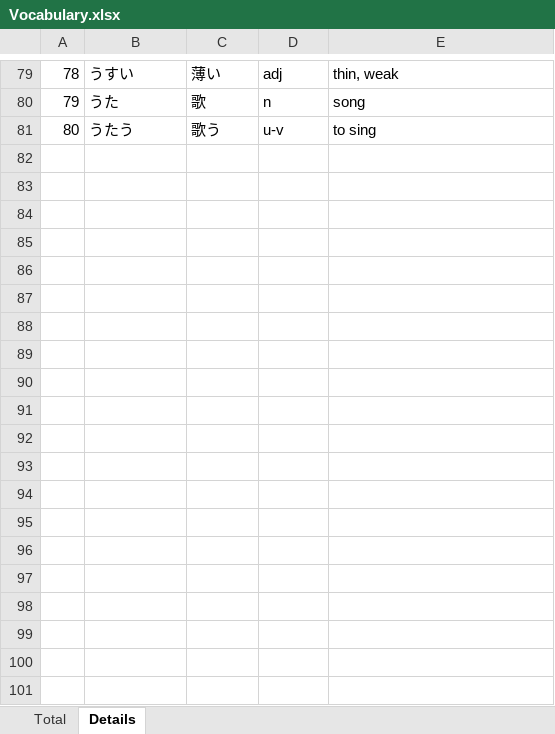
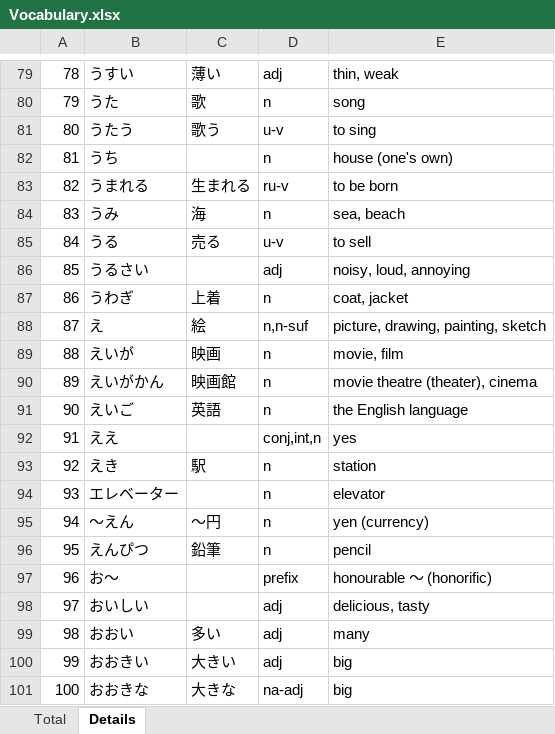
Before and after one commit to TienVNguyen/Japanese, an Excel workbook: jlptstudy.net/N5/Vocabulary.xlsx, sheet Details, drawn as a sheet; only a part is shown, gaps mark what is left out; values as stored, in another font and other column widths than the file's, no cell formats; the diff names each change by its address in the sheet, - before the commit and + after, or states it on an @@ line.

Commit message:
Update jlptstudy.net/n5
- Vocabulary: 100

```diff
--- a/jlptstudy.net/N5/Vocabulary.xlsx (sheet Details)
+++ b/jlptstudy.net/N5/Vocabulary.xlsx (sheet Details)
+row 82: 81 | うち |  | n | house (one's own)
+row 83: 82 | うまれる | 生まれる | ru-v | to be born
+row 84: 83 | うみ | 海 | n | sea, beach
+row 85: 84 | うる | 売る | u-v | to sell
+row 86: 85 | うるさい |  | adj | noisy, loud, annoying
+row 87: 86 | うわぎ | 上着 | n | coat, jacket
+row 88: 87 | え | 絵 | n,n-suf | picture, drawing, painting, sketch
+row 89: 88 | えいが | 映画 | n | movie, film
+row 90: 89 | えいがかん | 映画館 | n | movie theatre (theater), cinema
+row 91: 90 | えいご | 英語 | n | the English language
+row 92: 91 | ええ |  | conj,int,n | yes
+row 93: 92 | えき | 駅 | n | station
+row 94: 93 | エレベーター |  | n | elevator
+row 95: 94 | ～えん | ～円 | n | yen (currency)
+row 96: 95 | えんぴつ | 鉛筆 | n | pencil
+row 97: 96 | お～ |  | prefix | honourable ～ (honorific)
+row 98: 97 | おいしい |  | adj | delicious, tasty
+row 99: 98 | おおい | 多い | adj | many
+row 100: 99 | おおきい | 大きい | adj | big
+row 101: 100 | おおきな | 大きな | na-adj | big
```
Also changed, not shown: sheet Total, cell formats.
